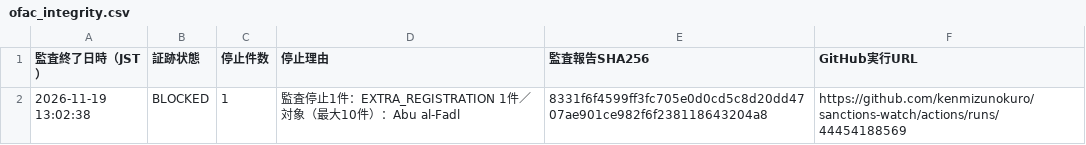
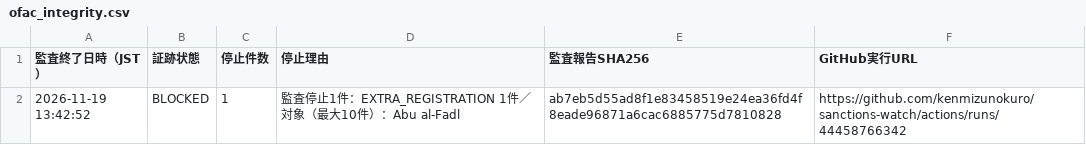
Before and after one commit to kenmizunokuro/sanctions-watch, a CSV file: data/dashboard/ofac_integrity.csv, drawn as a sheet.

```diff
--- a/data/dashboard/ofac_integrity.csv
+++ b/data/dashboard/ofac_integrity.csv
@@ -1,2 +1,2 @@
 監査終了日時（JST）,証跡状態,停止件数,停止理由,監査報告SHA256,GitHub実行URL
-2026-11-19 13:02:38,BLOCKED,1,監査停止1件：EXTRA_REGISTRATION 1件／対象（最大10件）：Abu al-Fadl,8331f6f4599ff3fc705e0d0cd5c8d20dd4707ae901ce982f6f238118643204a8,https://github.com/kenmizunokuro/sanctions-watch/actions/runs/44454188569
+2026-11-19 13:42:52,BLOCKED,1,監査停止1件：EXTRA_REGISTRATION 1件／対象（最大10件）：Abu al-Fadl,ab7eb5d55ad8f1e83458519e24ea36fd4f8eade96871a6cac6885775d7810828,https://github.com/kenmizunokuro/sanctions-watch/actions/runs/44458766342
```
Also changed, not shown: data/dashboard/status.csv, data/dashboard/status_detail.csv, 1 other file.
